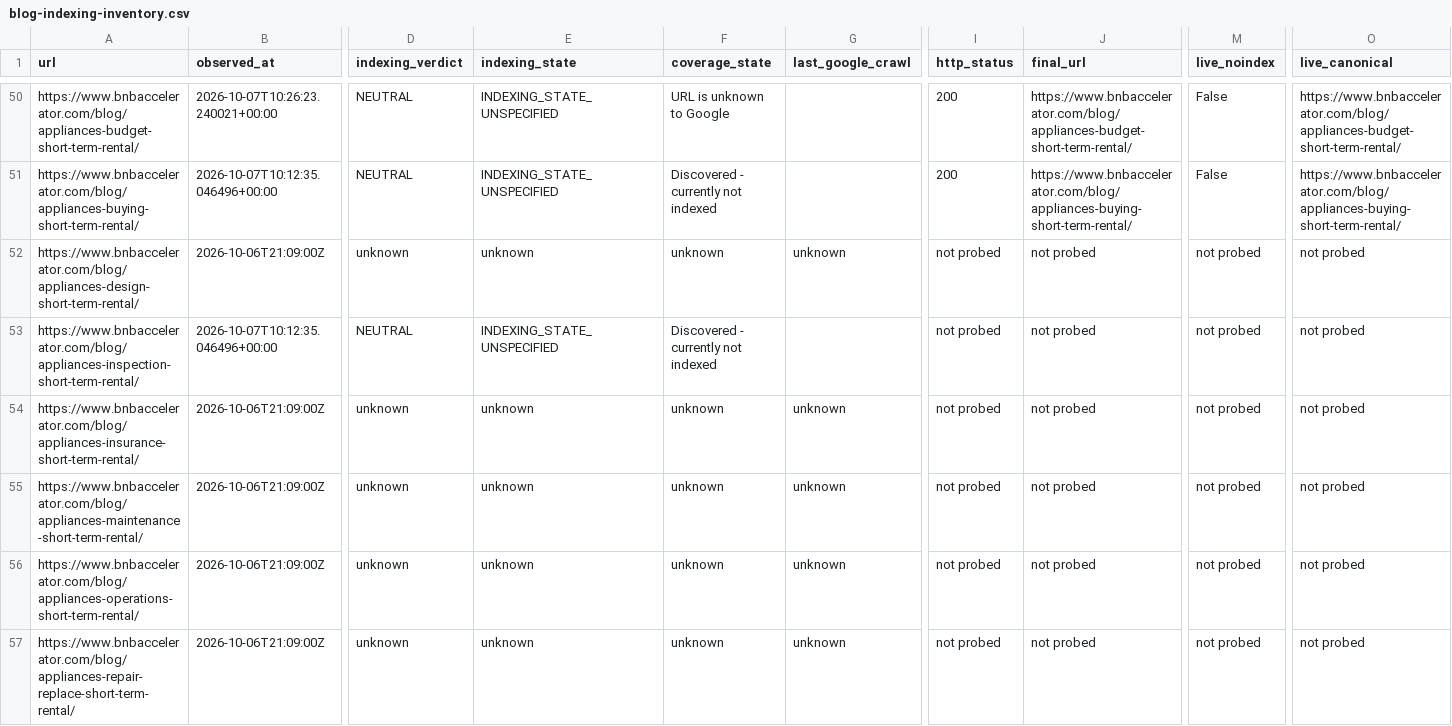
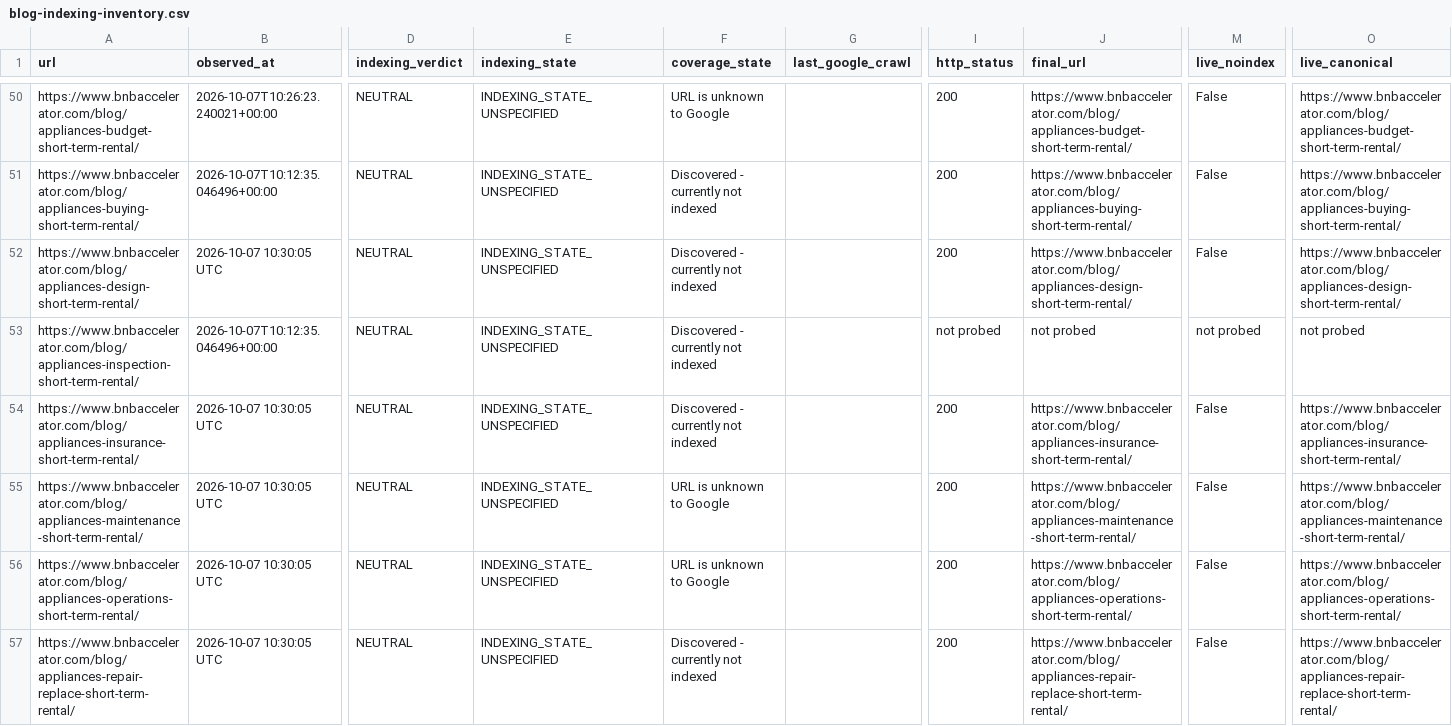
Before and after one commit to drconnorrobertson/bnb-accelerator-site, a CSV file: _gen/blog-indexing-inventory.csv, drawn as a sheet; only a part is shown, gaps mark what is left out; the diff covers the shown part only; the diff names each change by its address in the sheet, - before the commit and + after, or states it on an @@ line.

Commit message:
Record actual appliance family indexing and eligibility baseline

```diff
--- a/_gen/blog-indexing-inventory.csv
+++ b/_gen/blog-indexing-inventory.csv
-B52 (observed_at): 2026-10-06T21:09:00Z
+B52 (observed_at): 2026-10-07 10:30:05 UTC
-D52 (indexing_verdict): unknown
+D52 (indexing_verdict): NEUTRAL
-E52 (indexing_state): unknown
+E52 (indexing_state): INDEXING_STATE_UNSPECIFIED
-F52 (coverage_state): unknown
+F52 (coverage_state): Discovered - currently not indexed
-G52 (last_google_crawl): unknown
+G52 (last_google_crawl): (empty)
-I52 (http_status): not probed
+I52 (http_status): 200
-J52 (final_url): not probed
+J52 (final_url): https://www.bnbaccelerator.com/blog/appliances-design-short-term-rental/
-M52 (live_noindex): not probed
+M52 (live_noindex): False
-O52 (live_canonical): not probed
+O52 (live_canonical): https://www.bnbaccelerator.com/blog/appliances-design-short-term-rental/
-B54:B57 (observed_at): 2026-10-06T21:09:00Z
+B54:B57 (observed_at): 2026-10-07 10:30:05 UTC
-D54:D57 (indexing_verdict): unknown
+D54:D57 (indexing_verdict): NEUTRAL
-E54:E57 (indexing_state): unknown
+E54:E57 (indexing_state): INDEXING_STATE_UNSPECIFIED
-F54 (coverage_state): unknown
+F54 (coverage_state): Discovered - currently not indexed
-G54:G57 (last_google_crawl): unknown
+G54:G57 (last_google_crawl): (empty)
-I54:I57 (http_status): not probed
+I54:I57 (http_status): 200
-J54 (final_url): not probed
+J54 (final_url): https://www.bnbaccelerator.com/blog/appliances-insurance-short-term-rental/
-M54:M57 (live_noindex): not probed
+M54:M57 (live_noindex): False
-O54 (live_canonical): not probed
+O54 (live_canonical): https://www.bnbaccelerator.com/blog/appliances-insurance-short-term-rental/
-F55:F56 (coverage_state): unknown
+F55:F56 (coverage_state): URL is unknown to Google
-J55 (final_url): not probed
+J55 (final_url): https://www.bnbaccelerator.com/blog/appliances-maintenance-short-term-rental/
-O55 (live_canonical): not probed
+O55 (live_canonical): https://www.bnbaccelerator.com/blog/appliances-maintenance-short-term-rental/
-J56 (final_url): not probed
+J56 (final_url): https://www.bnbaccelerator.com/blog/appliances-operations-short-term-rental/
-O56 (live_canonical): not probed
+O56 (live_canonical): https://www.bnbaccelerator.com/blog/appliances-operations-short-term-rental/
-F57 (coverage_state): unknown
+F57 (coverage_state): Discovered - currently not indexed
-J57 (final_url): not probed
+J57 (final_url): https://www.bnbaccelerator.com/blog/appliances-repair-replace-short-term-rental/
-O57 (live_canonical): not probed
+O57 (live_canonical): https://www.bnbaccelerator.com/blog/appliances-repair-replace-short-term-rental/
```
Also changed, not shown: 21 edited cells elsewhere in this file, 2 other files.
